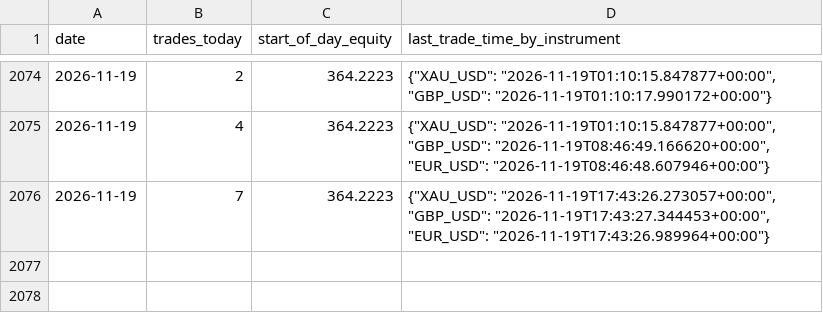
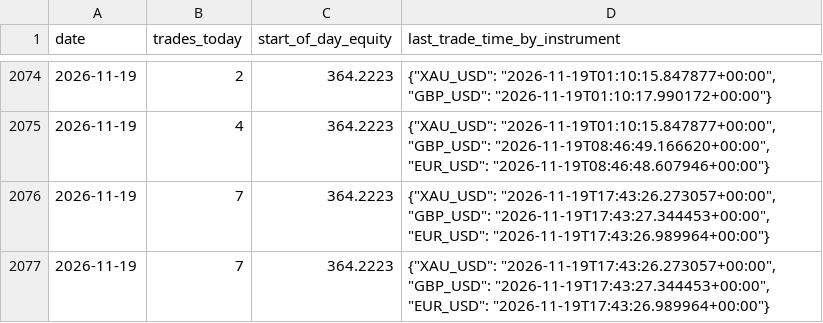
Before and after one commit to takshsheth0901-source/bot-2, a CSV file: bot_state_v2.csv, drawn as a sheet; only a part is shown, gaps mark what is left out; the diff names each change by its address in the sheet, - before the commit and + after, or states it on an @@ line.

```diff
--- a/bot_state_v2.csv
+++ b/bot_state_v2.csv
+row 2077: 2026-11-19 | 7 | 364.2223 | {"XAU_USD": "2026-11-19T17:43:26.273057+00:00", "GBP_USD": "2026-11-19T17:43:27.344453+00:00", "EUR_USD": "2026-11-19T17:43:26.989964+00:00"}
```
Also changed, not shown: 1 other file.
